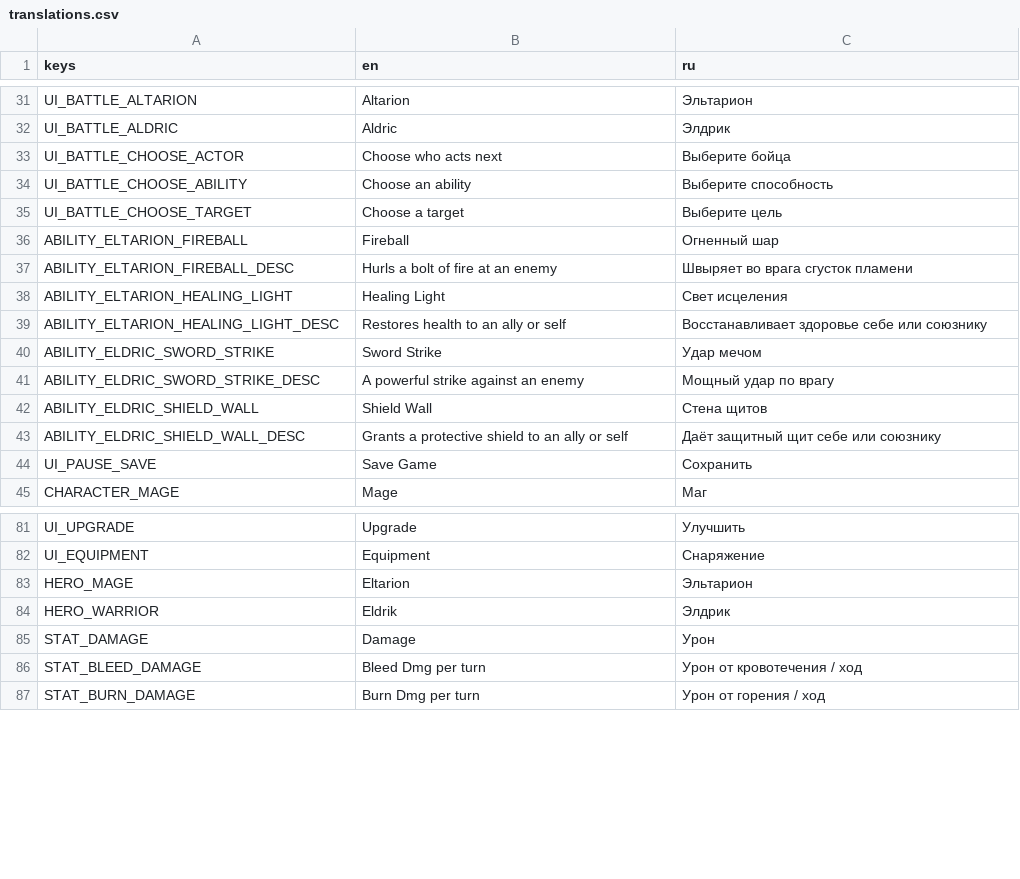
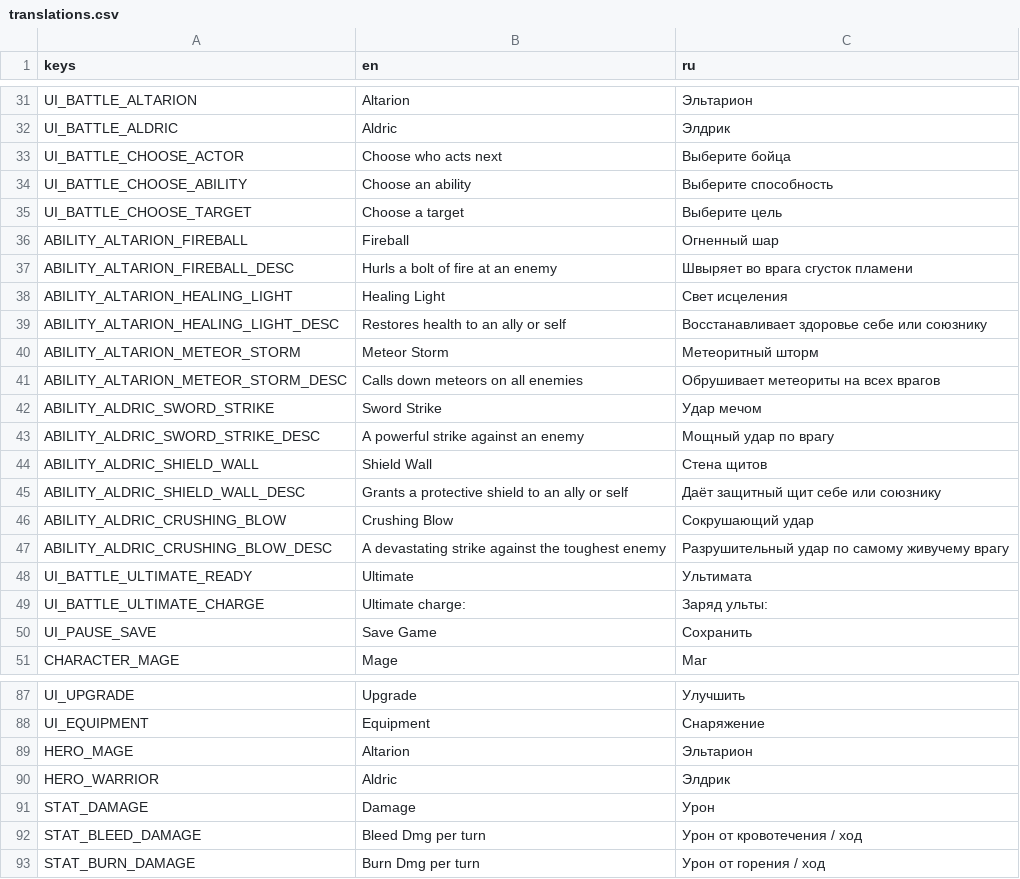
Before and after one commit to geniussjack/AlJourney, a CSV file: Data/Languages/translations.csv, drawn as a sheet; only a part is shown, gaps mark what is left out.

Commit message:
fix(i18n): correct hero name translations and add ultimate strings
Fixes two pre-existing bugged rows (HERO_MAGE said Eltarion, HERO_WARRIOR
said Eldrik) to use the correct Altarion/Aldric spelling, renames all
ABILITY_ELTARION_*/ABILITY_ELDRIC_* keys to ABILITY_ALTARION_*/
ABILITY_ALDRIC_*, and adds keys for the two new ultimate abilities plus
the UI ultimate-ready and charge-counter strings.

```diff
--- a/Data/Languages/translations.csv
+++ b/Data/Languages/translations.csv
@@ -35,10 +35,16 @@ UI_BATTLE_CHOOSE_ABILITY,Choose an ability,Выберите способност
 UI_BATTLE_CHOOSE_TARGET,Choose a target,Выберите цель
-ABILITY_ELTARION_FIREBALL,Fireball,Огненный шар
-ABILITY_ELTARION_FIREBALL_DESC,Hurls a bolt of fire at an enemy,Швыряет во врага сгусток пламени
-ABILITY_ELTARION_HEALING_LIGHT,Healing Light,Свет исцеления
-ABILITY_ELTARION_HEALING_LIGHT_DESC,Restores health to an ally or self,Восстанавливает здоровье себе или союзнику
-ABILITY_ELDRIC_SWORD_STRIKE,Sword Strike,Удар мечом
-ABILITY_ELDRIC_SWORD_STRIKE_DESC,A powerful strike against an enemy,Мощный удар по врагу
-ABILITY_ELDRIC_SHIELD_WALL,Shield Wall,Стена щитов
-ABILITY_ELDRIC_SHIELD_WALL_DESC,Grants a protective shield to an ally or self,Даёт защитный щит себе или союзнику
+ABILITY_ALTARION_FIREBALL,Fireball,Огненный шар
+ABILITY_ALTARION_FIREBALL_DESC,Hurls a bolt of fire at an enemy,Швыряет во врага сгусток пламени
+ABILITY_ALTARION_HEALING_LIGHT,Healing Light,Свет исцеления
+ABILITY_ALTARION_HEALING_LIGHT_DESC,Restores health to an ally or self,Восстанавливает здоровье себе или союзнику
+ABILITY_ALTARION_METEOR_STORM,Meteor Storm,Метеоритный шторм
+ABILITY_ALTARION_METEOR_STORM_DESC,Calls down meteors on all enemies,Обрушивает метеориты на всех врагов
+ABILITY_ALDRIC_SWORD_STRIKE,Sword Strike,Удар мечом
+ABILITY_ALDRIC_SWORD_STRIKE_DESC,A powerful strike against an enemy,Мощный удар по врагу
+ABILITY_ALDRIC_SHIELD_WALL,Shield Wall,Стена щитов
+ABILITY_ALDRIC_SHIELD_WALL_DESC,Grants a protective shield to an ally or self,Даёт защитный щит себе или союзнику
+ABILITY_ALDRIC_CRUSHING_BLOW,Crushing Blow,Сокрушающий удар
+ABILITY_ALDRIC_CRUSHING_BLOW_DESC,A devastating strike against the toughest enemy,Разрушительный удар по самому живучему врагу
+UI_BATTLE_ULTIMATE_READY,Ultimate,Ультимата
+UI_BATTLE_ULTIMATE_CHARGE,Ultimate charge:,Заряд ульты:
 UI_PAUSE_SAVE,Save Game,Сохранить
@@ -82,4 +88,4 @@ UI_UPGRADE,Upgrade,Улучшить
 UI_EQUIPMENT,Equipment,Снаряжение
-HERO_MAGE,Eltarion,Эльтарион
-HERO_WARRIOR,Eldrik,Элдрик
+HERO_MAGE,Altarion,Эльтарион
+HERO_WARRIOR,Aldric,Элдрик
 STAT_DAMAGE,Damage,Урон
```
